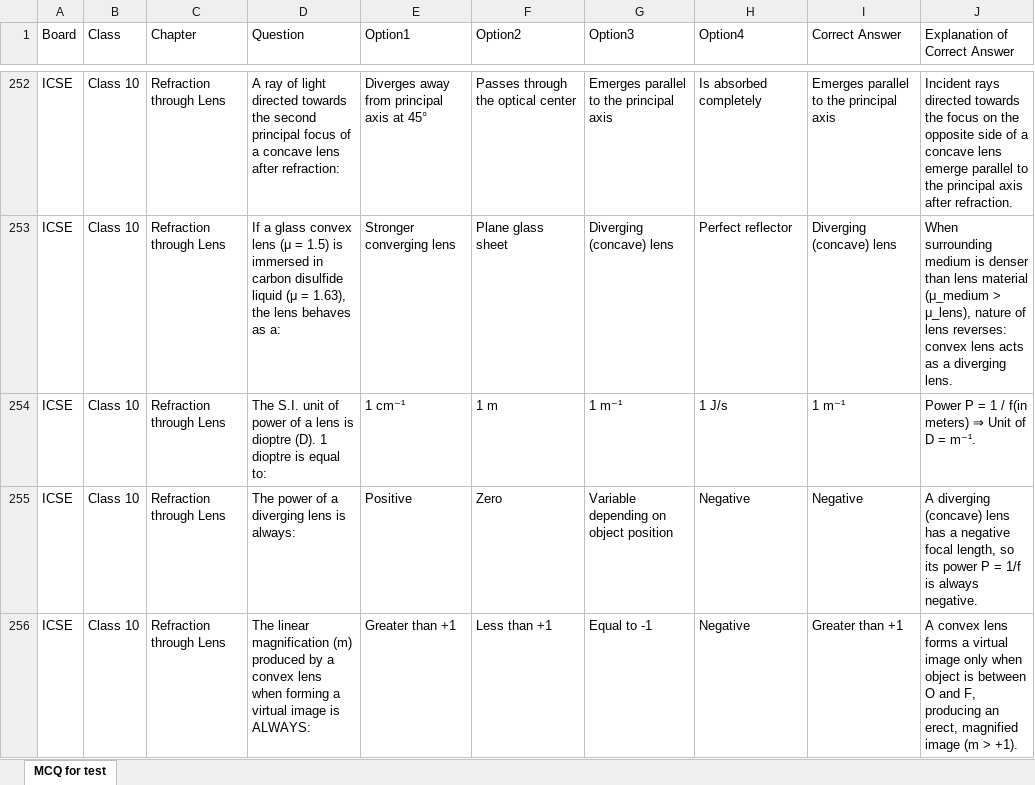
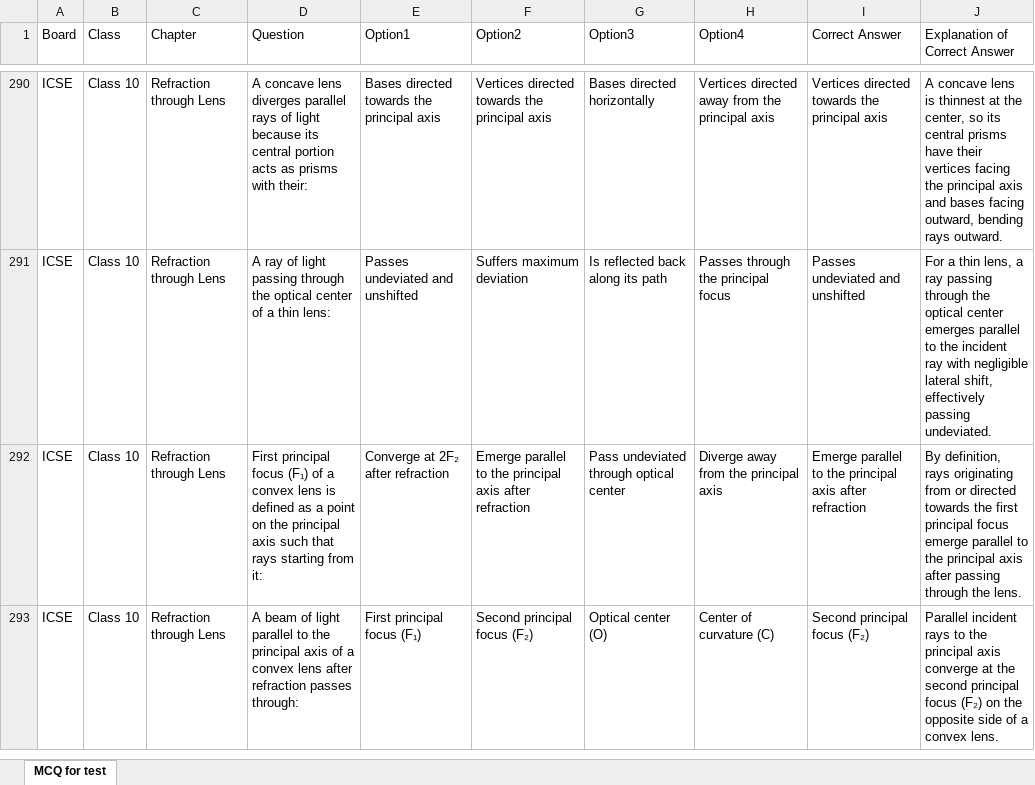
Before and after one commit to piyushsharma76-stack/ICSE-10th-Science, an Excel workbook: MCQ for test.xlsx, sheet MCQ for test, drawn as a sheet; only a part is shown, gaps mark what is left out; values as stored, in another font and other column widths than the file's, no borders; removed rows and columns are numbered as before the commit, all else as after; the diff covers the shown part only; the diff names each change by its address in the sheet, - before the commit and + after, or states it on an @@ line.

```diff
--- a/MCQ for test.xlsx (sheet MCQ for test)
+++ b/MCQ for test.xlsx (sheet MCQ for test)
-D290 (Question): A ray of light directed towards the second principal focus of a concave lens after refraction:
+D290 (Question): A concave lens diverges parallel rays of light because its central portion acts as prisms with their:
-E290 (Option1): Diverges away from principal axis at 45°
+E290 (Option1): Bases directed towards the principal axis
-F290 (Option2): Passes through the optical center
+F290 (Option2): Vertices directed towards the principal axis
-G290 (Option3): Emerges parallel to the principal axis
+G290 (Option3): Bases directed horizontally
-H290 (Option4): Is absorbed completely
+H290 (Option4): Vertices directed away from the principal axis
-I290 (Correct Answer): Emerges parallel to the principal axis
+I290 (Correct Answer): Vertices directed towards the principal axis
-J290 (Explanation of Correct Answer): Incident rays directed towards the focus on the opposite side of a concave lens emerge parallel to the principal axis after refraction.
+J290 (Explanation of Correct Answer): A concave lens is thinnest at the center, so its central prisms have their vertices facing the principal axis and bases facing outward, bending rays outward.
-D291 (Question): If a glass convex lens (μ = 1.5) is immersed in carbon disulfide liquid (μ = 1.63), the lens behaves as a:
+D291 (Question): A ray of light passing through the optical center of a thin lens:
-E291 (Option1): Stronger converging lens
+E291 (Option1): Passes undeviated and unshifted
-F291 (Option2): Plane glass sheet
+F291 (Option2): Suffers maximum deviation
-G291 (Option3): Diverging (concave) lens
+G291 (Option3): Is reflected back along its path
-H291 (Option4): Perfect reflector
+H291 (Option4): Passes through the principal focus
-I291 (Correct Answer): Diverging (concave) lens
+I291 (Correct Answer): Passes undeviated and unshifted
-J291 (Explanation of Correct Answer): When surrounding medium is denser than lens material (μ_medium > μ_lens), nature of lens reverses: convex lens acts as a diverging lens.
+J291 (Explanation of Correct Answer): For a thin lens, a ray passing through the optical center emerges parallel to the incident ray with negligible lateral shift, effectively passing undeviated.
-row 254: ICSE | Class 10 | Refraction through Lens | The S.I. unit of power of a lens is dioptre (D). 1 dioptre is equal to: | 1 cm⁻¹ | 1 m | 1 m⁻¹ | 1 J/s | 1 m⁻¹ | Power P = 1 / f(in meters) ⇒ Unit of D = m⁻¹.
-D292 (Question): The power of a diverging lens is always:
+D292 (Question): First principal focus (F₁) of a convex lens is defined as a point on the principal axis such that rays starting from it:
-E292 (Option1): Positive
+E292 (Option1): Converge at 2F₂ after refraction
-F292 (Option2): Zero
+F292 (Option2): Emerge parallel to the principal axis after refraction
-G292 (Option3): Variable depending on object position
+G292 (Option3): Pass undeviated through optical center
-H292 (Option4): Negative
+H292 (Option4): Diverge away from the principal axis
-I292 (Correct Answer): Negative
+I292 (Correct Answer): Emerge parallel to the principal axis after refraction
-J292 (Explanation of Correct Answer): A diverging (concave) lens has a negative focal length, so its power P = 1/f is always negative.
+J292 (Explanation of Correct Answer): By definition, rays originating from or directed towards the first principal focus emerge parallel to the principal axis after passing through the lens.
-D293 (Question): The linear magnification (m) produced by a convex lens when forming a virtual image is ALWAYS:
+D293 (Question): A beam of light parallel to the principal axis of a convex lens after refraction passes through:
-E293 (Option1): Greater than +1
+E293 (Option1): First principal focus (F₁)
-F293 (Option2): Less than +1
+F293 (Option2): Second principal focus (F₂)
-G293 (Option3): Equal to -1
+G293 (Option3): Optical center (O)
-H293 (Option4): Negative
+H293 (Option4): Center of curvature (C)
-I293 (Correct Answer): Greater than +1
+I293 (Correct Answer): Second principal focus (F₂)
-J293 (Explanation of Correct Answer): A convex lens forms a virtual image only when object is between O and F, producing an erect, magnified image (m > +1).
+J293 (Explanation of Correct Answer): Parallel incident rays to the principal axis converge at the second principal focus (F₂) on the opposite side of a convex lens.
```
Also changed, not shown: 45 added rows, 4 removed rows and 216 edited cells elsewhere in this sheet, formulas that keep their value.
